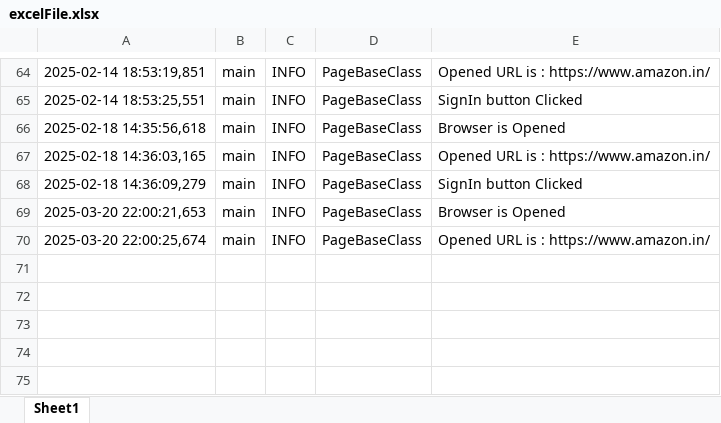
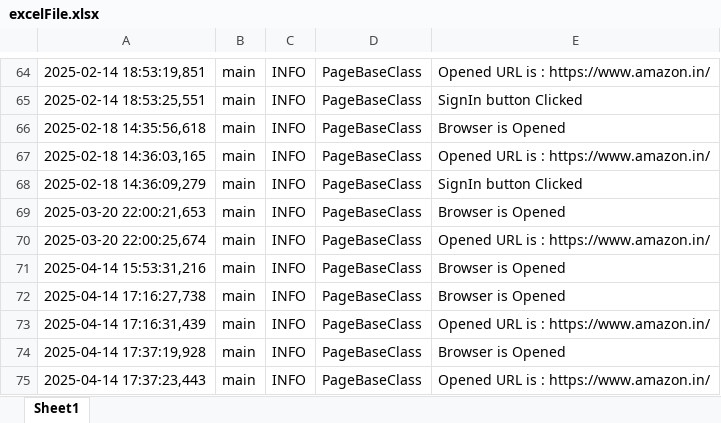
Before and after one commit to IngleAjay-Devoloper/Automation-Jenkins, an Excel workbook: log/excelFile.xlsx, sheet Sheet1, drawn as a sheet; only a part is shown, gaps mark what is left out; values as stored, in another font and other column widths than the file's, no borders; the diff names each change by its address in the sheet, - before the commit and + after, or states it on an @@ line.

```diff
--- a/log/excelFile.xlsx (sheet Sheet1)
+++ b/log/excelFile.xlsx (sheet Sheet1)
+row 71: 2025-04-14 15:53:31,216 | main | INFO | PageBaseClass | Browser is Opened
+row 72: 2025-04-14 17:16:27,738 | main | INFO | PageBaseClass | Browser is Opened
+row 73: 2025-04-14 17:16:31,439 | main | INFO | PageBaseClass | Opened URL is : https://www.amazon.in/
+row 74: 2025-04-14 17:37:19,928 | main | INFO | PageBaseClass | Browser is Opened
+row 75: 2025-04-14 17:37:23,443 | main | INFO | PageBaseClass | Opened URL is : https://www.amazon.in/
```
Also changed, not shown: 22 other files.
